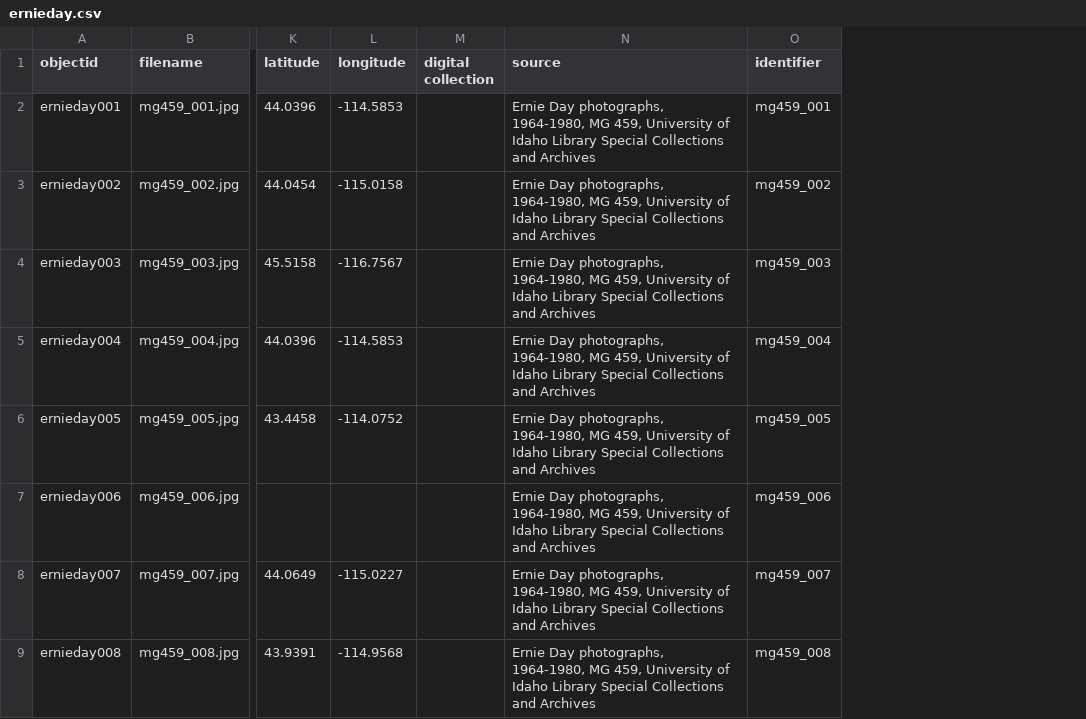
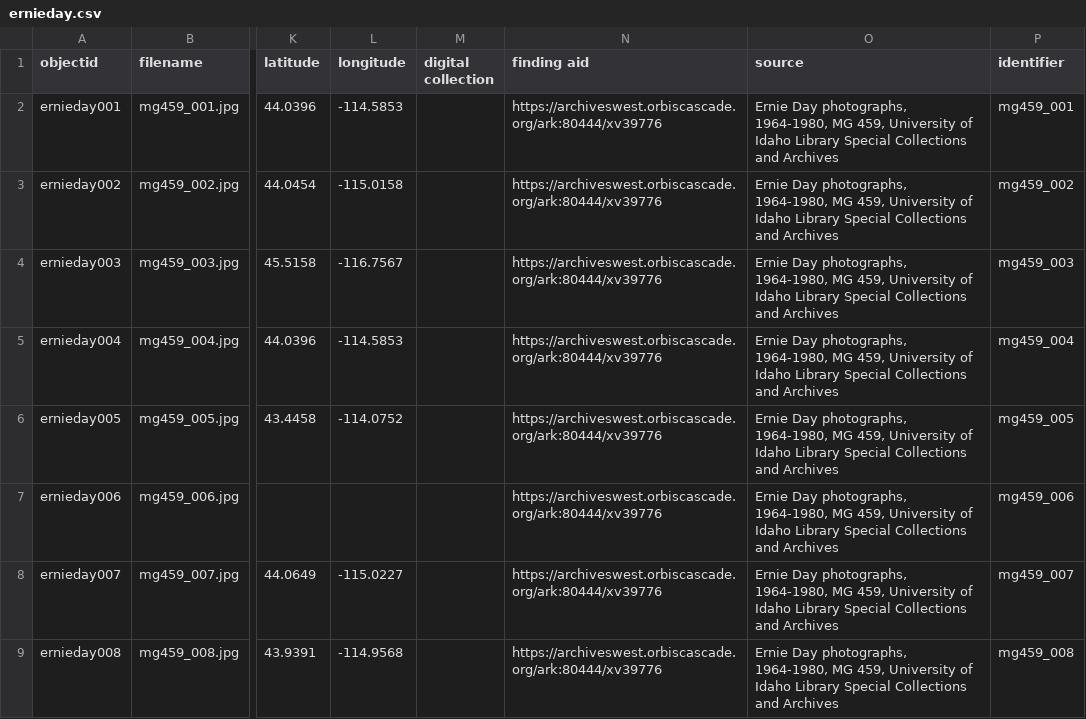
Before and after one commit to uidaholib/collectionbuilder-csv-template, a CSV file: _data/ernieday.csv, drawn as a sheet; only a part is shown, gaps mark what is left out; the diff names each change by its address in the sheet, - before the commit and + after, or states it on an @@ line.

Commit message:
updated finding aid field

```diff
--- a/_data/ernieday.csv
+++ b/_data/ernieday.csv
+column N (finding aid), rows 2-9: all https://archiveswest.orbiscascade.org/ark:80444/xv39776
```
